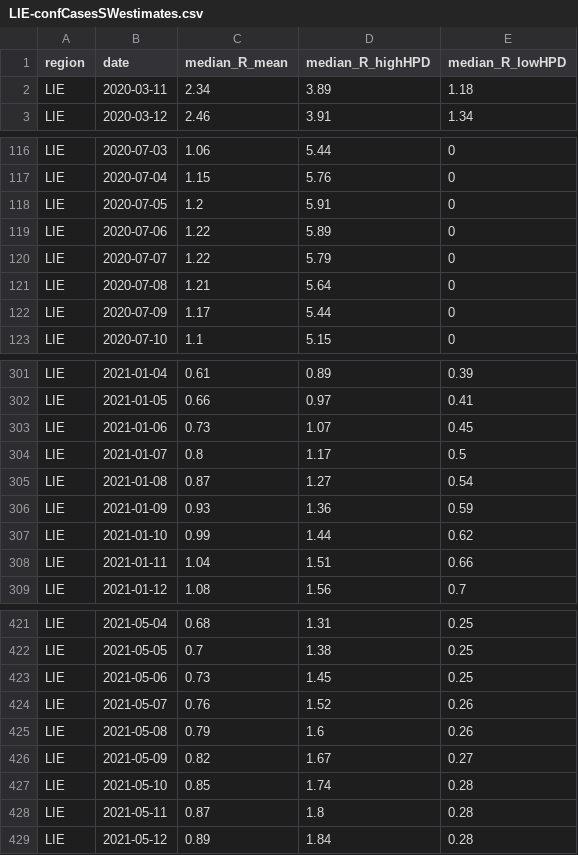
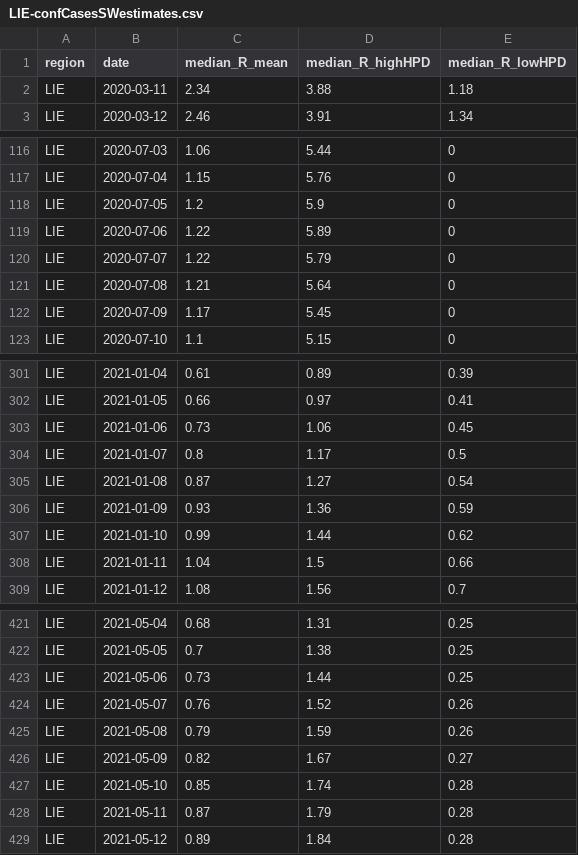
Before and after one commit to covid-19-Re/dailyRe-Data, a CSV file: LIE-confCasesSWestimates.csv, drawn as a sheet; only a part is shown, gaps mark what is left out; the diff covers the shown part only.

```diff
--- a/LIE-confCasesSWestimates.csv
+++ b/LIE-confCasesSWestimates.csv
@@ -1,3 +1,3 @@
 region,date,median_R_mean,median_R_highHPD,median_R_lowHPD
-LIE,2020-03-11,2.34,3.89,1.18
+LIE,2020-03-11,2.34,3.88,1.18
 LIE,2020-03-12,2.46,3.91,1.34
@@ -117,3 +117,3 @@ LIE,2020-07-03,1.06,5.44,0
 LIE,2020-07-04,1.15,5.76,0
-LIE,2020-07-05,1.2,5.91,0
+LIE,2020-07-05,1.2,5.9,0
 LIE,2020-07-06,1.22,5.89,0
@@ -121,3 +121,3 @@ LIE,2020-07-07,1.22,5.79,0
 LIE,2020-07-08,1.21,5.64,0
-LIE,2020-07-09,1.17,5.44,0
+LIE,2020-07-09,1.17,5.45,0
 LIE,2020-07-10,1.1,5.15,0
@@ -302,3 +302,3 @@ LIE,2021-01-04,0.61,0.89,0.39
 LIE,2021-01-05,0.66,0.97,0.41
-LIE,2021-01-06,0.73,1.07,0.45
+LIE,2021-01-06,0.73,1.06,0.45
 LIE,2021-01-07,0.8,1.17,0.5
@@ -307,3 +307,3 @@ LIE,2021-01-09,0.93,1.36,0.59
 LIE,2021-01-10,0.99,1.44,0.62
-LIE,2021-01-11,1.04,1.51,0.66
+LIE,2021-01-11,1.04,1.5,0.66
 LIE,2021-01-12,1.08,1.56,0.7
@@ -422,8 +422,8 @@ LIE,2021-05-04,0.68,1.31,0.25
 LIE,2021-05-05,0.7,1.38,0.25
-LIE,2021-05-06,0.73,1.45,0.25
+LIE,2021-05-06,0.73,1.44,0.25
 LIE,2021-05-07,0.76,1.52,0.26
-LIE,2021-05-08,0.79,1.6,0.26
+LIE,2021-05-08,0.79,1.59,0.26
 LIE,2021-05-09,0.82,1.67,0.27
 LIE,2021-05-10,0.85,1.74,0.28
-LIE,2021-05-11,0.87,1.8,0.28
+LIE,2021-05-11,0.87,1.79,0.28
 LIE,2021-05-12,0.89,1.84,0.28
```
Also changed, not shown: 48 edited cells elsewhere in this file, CHE-confCasesSWestimates.csv, LIE-estimates.csv.
